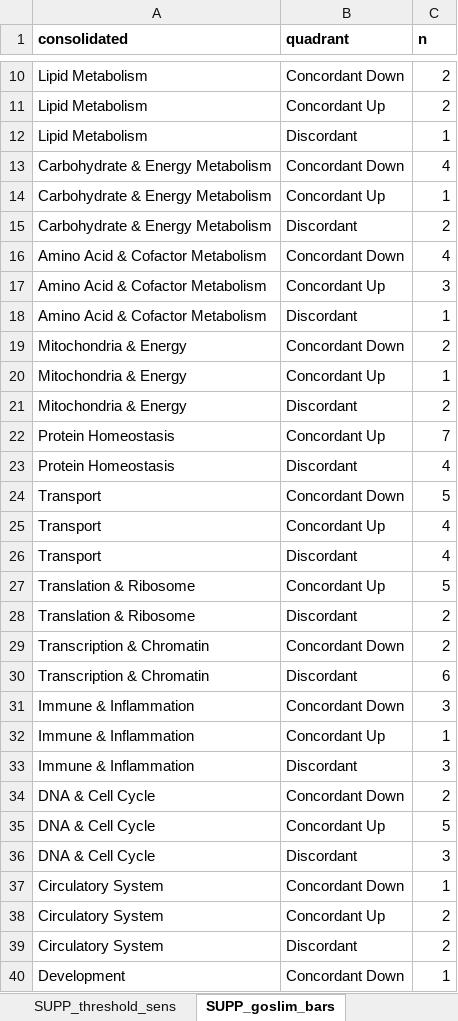
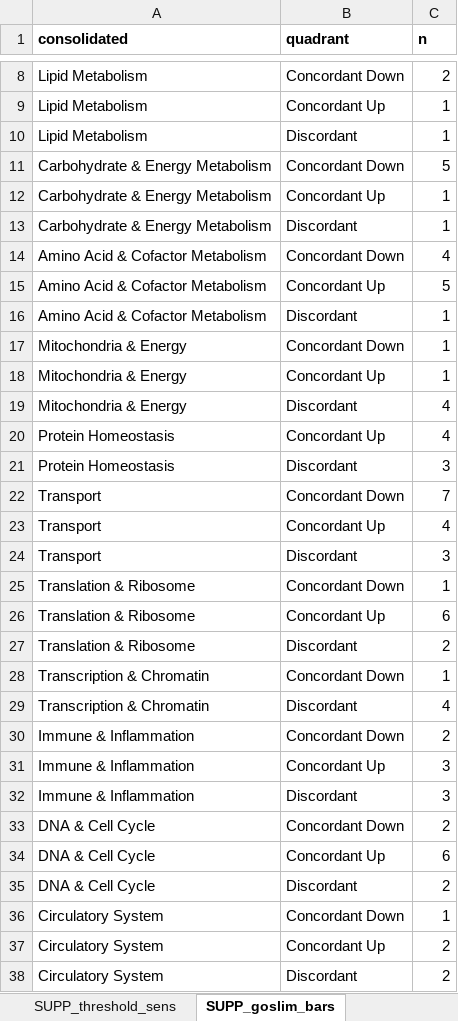
Before and after one commit to Dustyn-T-Lewis/YvO_2025, an Excel workbook: 04_Figures/F04/c_data/F04_supplementary.xlsx, sheet SUPP_goslim_bars, drawn as a sheet; only a part is shown, gaps mark what is left out; the shorter side is filled out with more unchanged rows; values as stored, in another font and other column widths than the file's, no borders; addresses are those after the commit; the diff covers the shown part only; the diff names each change by its address in the sheet, - before the commit and + after, or states it on an @@ line.

```diff
--- a/04_Figures/F04/c_data/F04_supplementary.xlsx (sheet SUPP_goslim_bars)
+++ b/04_Figures/F04/c_data/F04_supplementary.xlsx (sheet SUPP_goslim_bars)
-C9 (n): 2
+C9 (n): 1
-C11 (n): 4
+C11 (n): 5
-C13 (n): 2
+C13 (n): 1
-C15 (n): 3
+C15 (n): 5
-C17 (n): 2
+C17 (n): 1
-C19 (n): 2
+C19 (n): 4
-C20 (n): 7
+C20 (n): 4
-C21 (n): 4
+C21 (n): 3
-C22 (n): 5
+C22 (n): 7
-C24 (n): 4
+C24 (n): 3
+row 25: Translation & Ribosome | Concordant Down | 1
-C26 (n): 5
+C26 (n): 6
-C28 (n): 2
+C28 (n): 1
-C29 (n): 6
+C29 (n): 4
-C30 (n): 3
+C30 (n): 2
-C31 (n): 1
+C31 (n): 3
-C34 (n): 5
+C34 (n): 6
-C35 (n): 3
+C35 (n): 2
```
Also changed, not shown: 2 removed rows and 4 edited cells elsewhere in this sheet, sheet SUPP_enrichment_blunting, sheet panel_E_rrho2_ora_concord, sheet SUPP_rho_bootstrap, sheet panel_D_nes_scatter, sheet panel_E_rrho2_hotspot, sheet panel_B_pattern_class, 8 more sheets, 39 other files.
